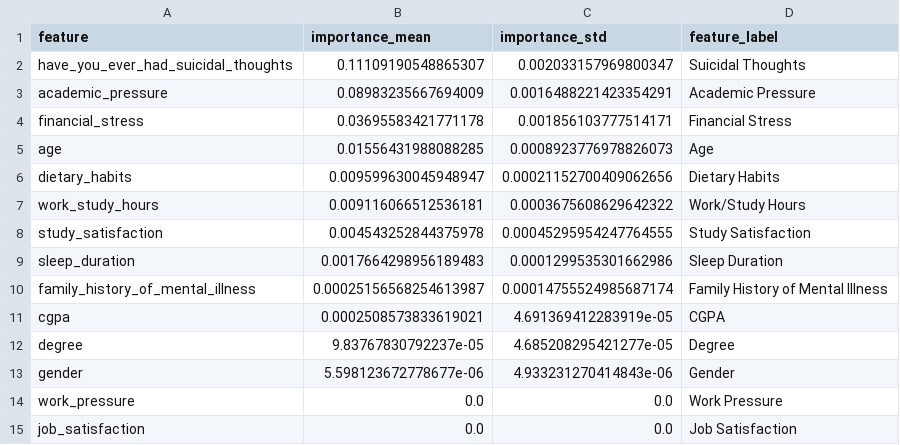
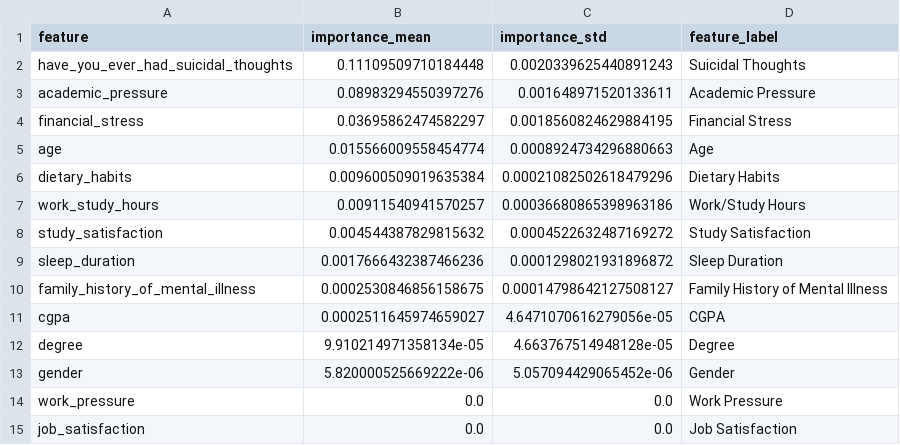
Before and after one commit to pocheng-chen-stat/student-risk-screening-ml-workflow, a CSV file: reports/permutation_importance.csv, drawn as a sheet.

```diff
--- a/reports/permutation_importance.csv
+++ b/reports/permutation_importance.csv
@@ -1,14 +1,14 @@
 feature,importance_mean,importance_std,feature_label
-have_you_ever_had_suicidal_thoughts,0.11109190548865307,0.002033157969800347,Suicidal Thoughts
-academic_pressure,0.08983235667694009,0.0016488221423354291,Academic Pressure
-financial_stress,0.03695583421771178,0.001856103777514171,Financial Stress
-age,0.01556431988088285,0.0008923776978826073,Age
-dietary_habits,0.009599630045948947,0.00021152700409062656,Dietary Habits
-work_study_hours,0.009116066512536181,0.0003675608629642322,Work/Study Hours
-study_satisfaction,0.004543252844375978,0.00045295954247764555,Study Satisfaction
-sleep_duration,0.0017664298956189483,0.0001299535301662986,Sleep Duration
-family_history_of_mental_illness,0.00025156568254613987,0.00014755524985687174,Family History of Mental Illness
-cgpa,0.0002508573833619021,4.691369412283919e-05,CGPA
-degree,9.83767830792237e-05,4.685208295421277e-05,Degree
-gender,5.598123672778677e-06,4.933231270414843e-06,Gender
+have_you_ever_had_suicidal_thoughts,0.11109509710184448,0.0020339625440891243,Suicidal Thoughts
+academic_pressure,0.08983294550397276,0.001648971520133611,Academic Pressure
+financial_stress,0.03695862474582297,0.0018560824629884195,Financial Stress
+age,0.015566009558454774,0.0008924734296880663,Age
+dietary_habits,0.009600509019635384,0.00021082502618479296,Dietary Habits
+work_study_hours,0.00911540941570257,0.00036680865398963186,Work/Study Hours
+study_satisfaction,0.004544387829815632,0.0004522632487169272,Study Satisfaction
+sleep_duration,0.0017666432387466236,0.0001298021931896872,Sleep Duration
+family_history_of_mental_illness,0.0002530846856158675,0.00014798642127508127,Family History of Mental Illness
+cgpa,0.0002511645974659027,4.6471070616279056e-05,CGPA
+degree,9.910214971358134e-05,4.663767514948128e-05,Degree
+gender,5.820000525669222e-06,5.057094429065452e-06,Gender
 work_pressure,0.0,0.0,Work Pressure
```
Also changed, not shown: reports/lasso_coefficients.csv, reports/logistic_coefficients.csv, 33 other files.
